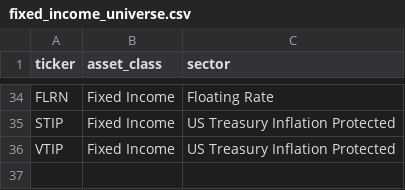
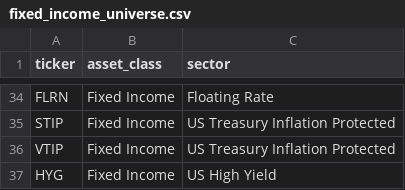
Before and after one commit to bkovalick/quant-research-platform, a CSV file: data/fixed_income_universe.csv, drawn as a sheet; only a part is shown, gaps mark what is left out.

```diff
--- a/data/fixed_income_universe.csv
+++ b/data/fixed_income_universe.csv
@@ -36 +36,2 @@ STIP,Fixed Income,US Treasury Inflation Protected
 VTIP,Fixed Income,US Treasury Inflation Protected
+HYG,Fixed Income,US High Yield
```
Also changed, not shown: data/equity_universe.csv, 10 other files.
